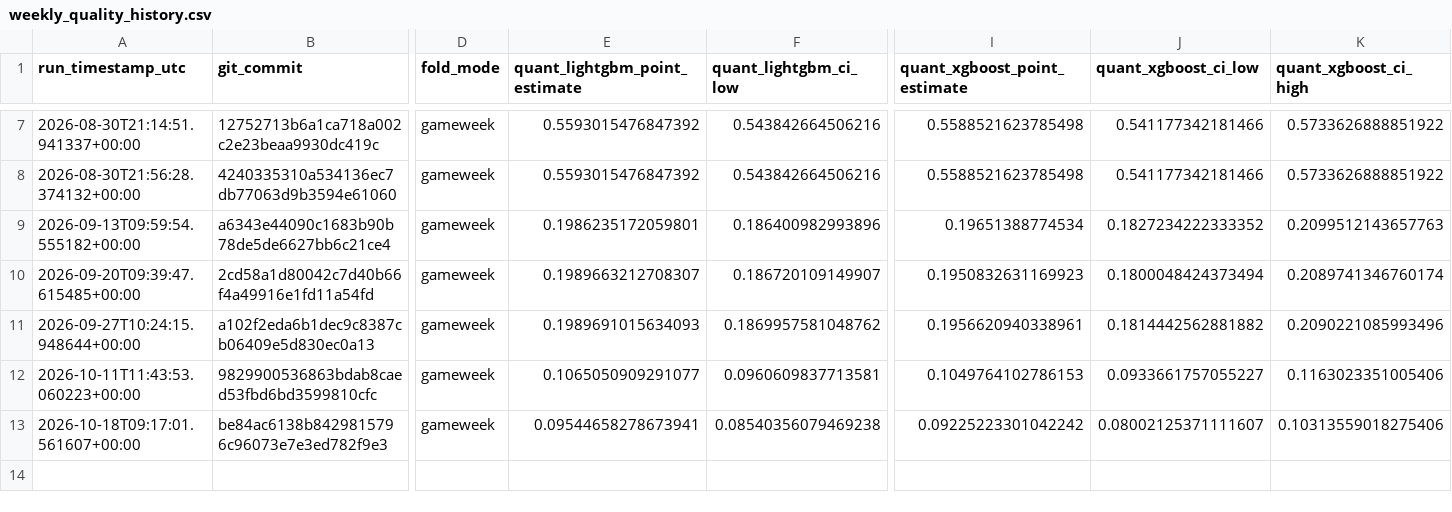
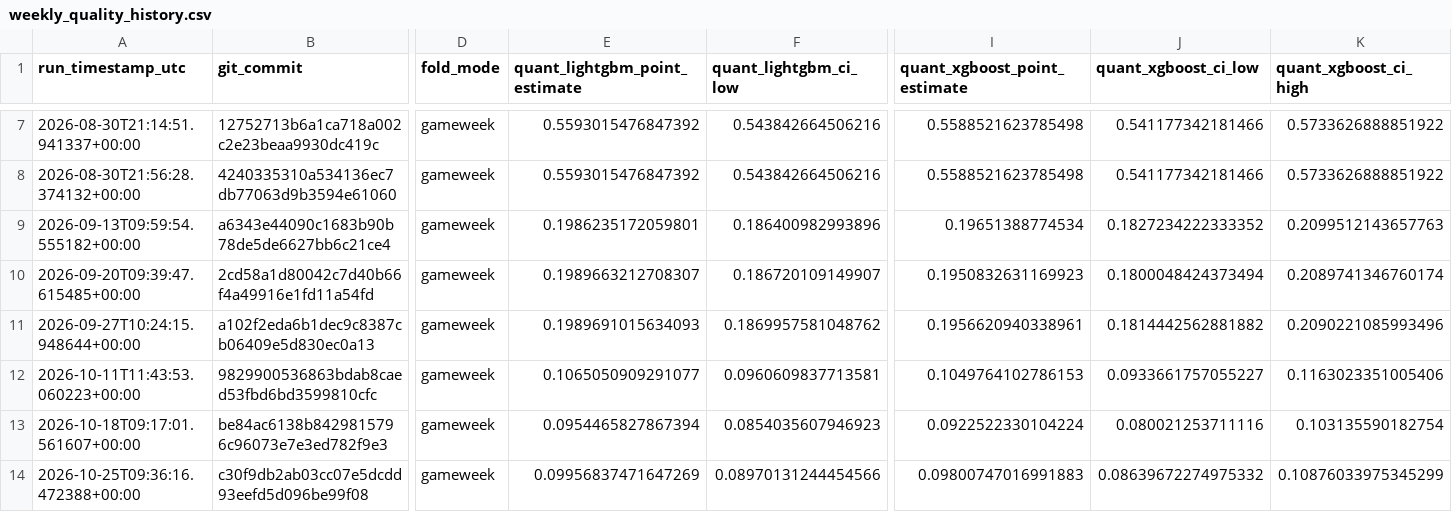
Before and after one commit to AhmadRehman1/FPL-Analyser, a CSV file: research/ml/results_history/weekly_quality_history.csv, drawn as a sheet; only a part is shown, gaps mark what is left out; rows hold the shown columns only; the diff names each change by its address in the sheet, - before the commit and + after, or states it on an @@ line.

```diff
--- a/research/ml/results_history/weekly_quality_history.csv
+++ b/research/ml/results_history/weekly_quality_history.csv
-E13 (quant_lightgbm_point_estimate): 0.09544658278673941
+E13 (quant_lightgbm_point_estimate): 0.0954465827867394
-F13 (quant_lightgbm_ci_low): 0.08540356079469238
+F13 (quant_lightgbm_ci_low): 0.0854035607946923
-I13 (quant_xgboost_point_estimate): 0.09225223301042242
+I13 (quant_xgboost_point_estimate): 0.0922522330104224
-J13 (quant_xgboost_ci_low): 0.08002125371111607
+J13 (quant_xgboost_ci_low): 0.080021253711116
-K13 (quant_xgboost_ci_high): 0.10313559018275406
+K13 (quant_xgboost_ci_high): 0.103135590182754
+row 14: 2026-10-25T09:36:16.472388+00:00 | c30f9db2ab03cc07e5dcdd93eefd5d096be99f08 | gameweek | 0.09956837471647269 | 0.08970131244454566 | 0.09800747016991883 | 0.08639672274975332 | 0.10876033975345299
```
